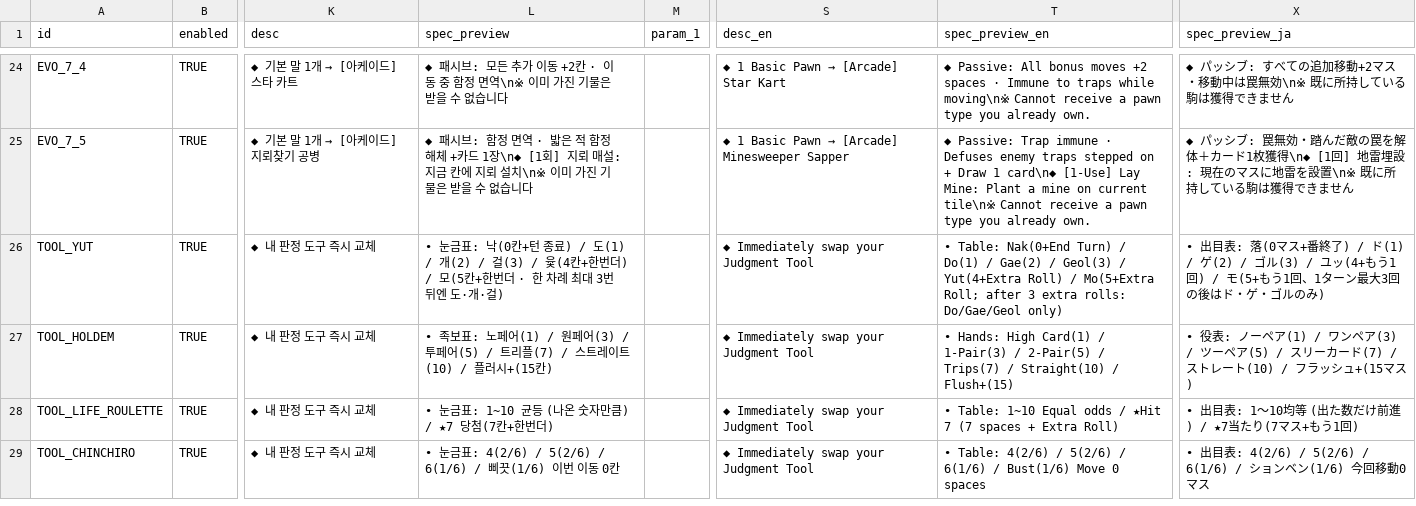
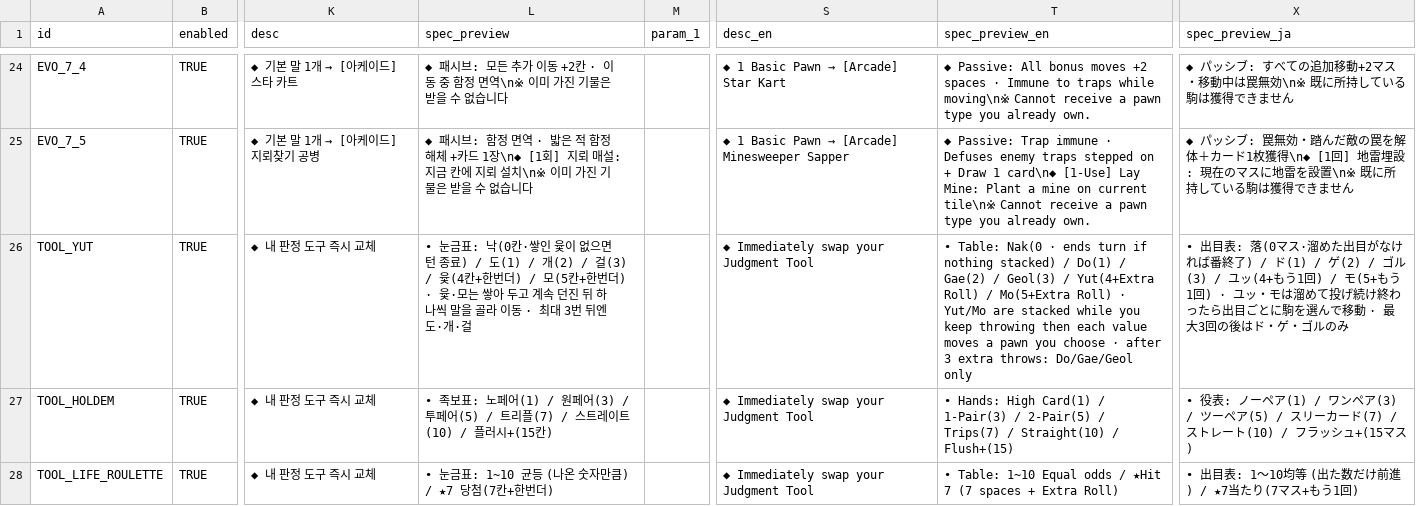
Before and after one commit to mayjohn66-cmd/TRG, a CSV file: content_trickcal/data/augments_table.csv, drawn as a sheet; only a part is shown, gaps mark what is left out; the shorter side is filled out with more unchanged rows; the diff names each change by its address in the sheet, - before the commit and + after, or states it on an @@ line.

```diff
--- a/content_trickcal/data/augments_table.csv
+++ b/content_trickcal/data/augments_table.csv
-L26 (spec_preview): …: 낙(0칸+턴 종료) / 도(1) / 개(2) / 걸(3) / 윷(4칸+한번더) / 모(5칸+한번더 · 한 차례 최대 3번 뒤엔 도·개·걸)
+L26 (spec_preview): …: 낙(0칸·쌓인 윷이 없으면 턴 종료) / 도(1) / 개(2) / 걸(3) / 윷(4칸+한번더) / 모(5칸+한번더) · 윷·모는 쌓아 두고 계속 던진 뒤 하나씩 말을 골라 이동 · 최대 3번 뒤엔 도·개·걸
-T26 (spec_preview_en): • Table: Nak(0+End Turn) / Do(1) / Gae(2) / Geol(3) / Yut(4+Extra Roll) / Mo(5+Extra Roll; after 3 extra rolls: Do/Gae/Geol only)
+T26 (spec_preview_en): • Table: Nak(0 · ends turn if nothing stacked) / Do(1) / Gae(2) / Geol(3) / Yut(4+Extra Roll) / Mo(5+Extra Roll) · Yut/Mo are stacked while you keep throwing then each value moves a pawn you choose · after 3 extra throws: Do/Gae/Geol only
-X26 (spec_preview_ja): …落(0マス+番終了) / ド(1) / ゲ(2) / ゴル(3) / ユッ(4+もう1回) / モ(5+もう1回、1ターン最大3回の後はド・ゲ・ゴルのみ)
+X26 (spec_preview_ja): …落(0マス·溜めた出目がなければ番終了) / ド(1) / ゲ(2) / ゴル(3) / ユッ(4+もう1回) / モ(5+もう1回) · ユッ・モは溜めて投げ続け終わったら出目ごとに駒を選んで移動 · 最大3回の後はド・ゲ・ゴルのみ
```
Also changed, not shown: content_trickcal/data/dice_table.csv, content_trickcal/data/translations.csv, 8 other files.
